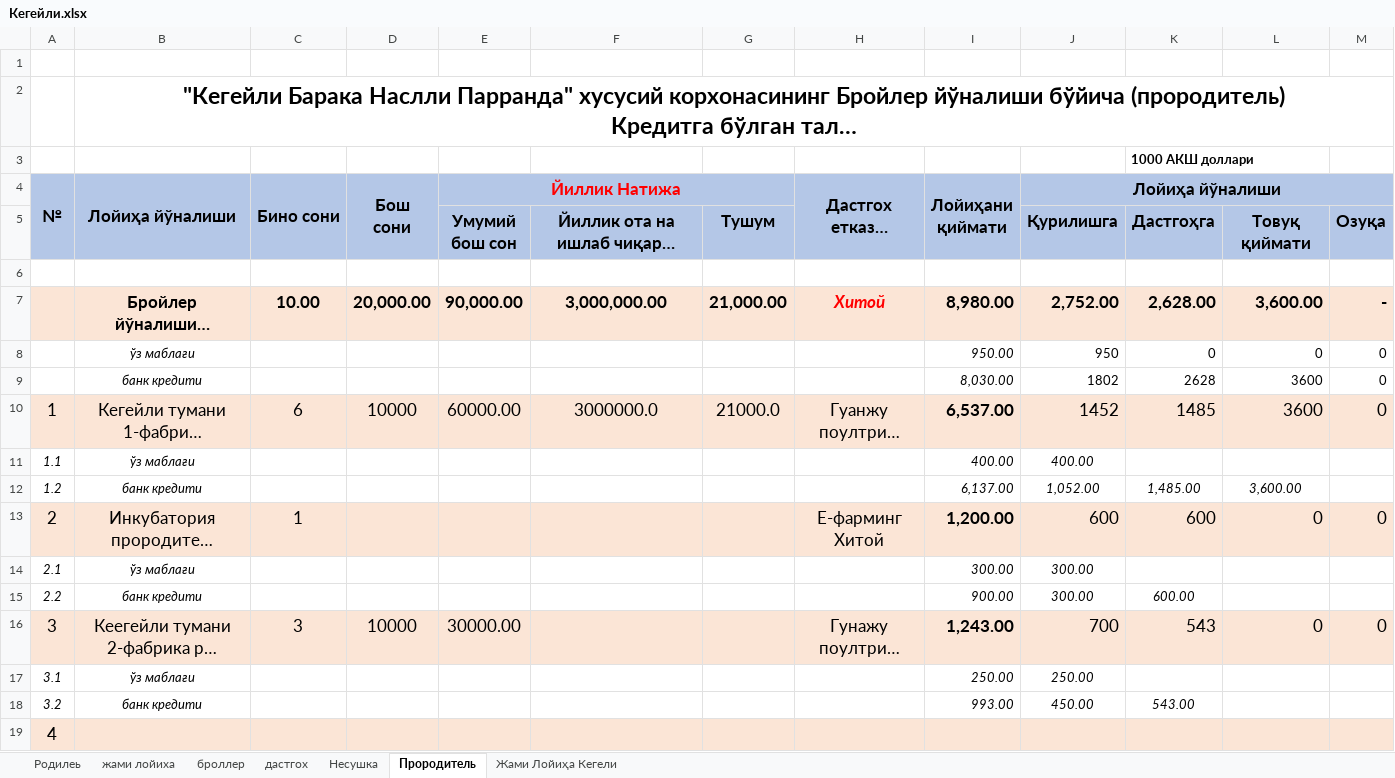
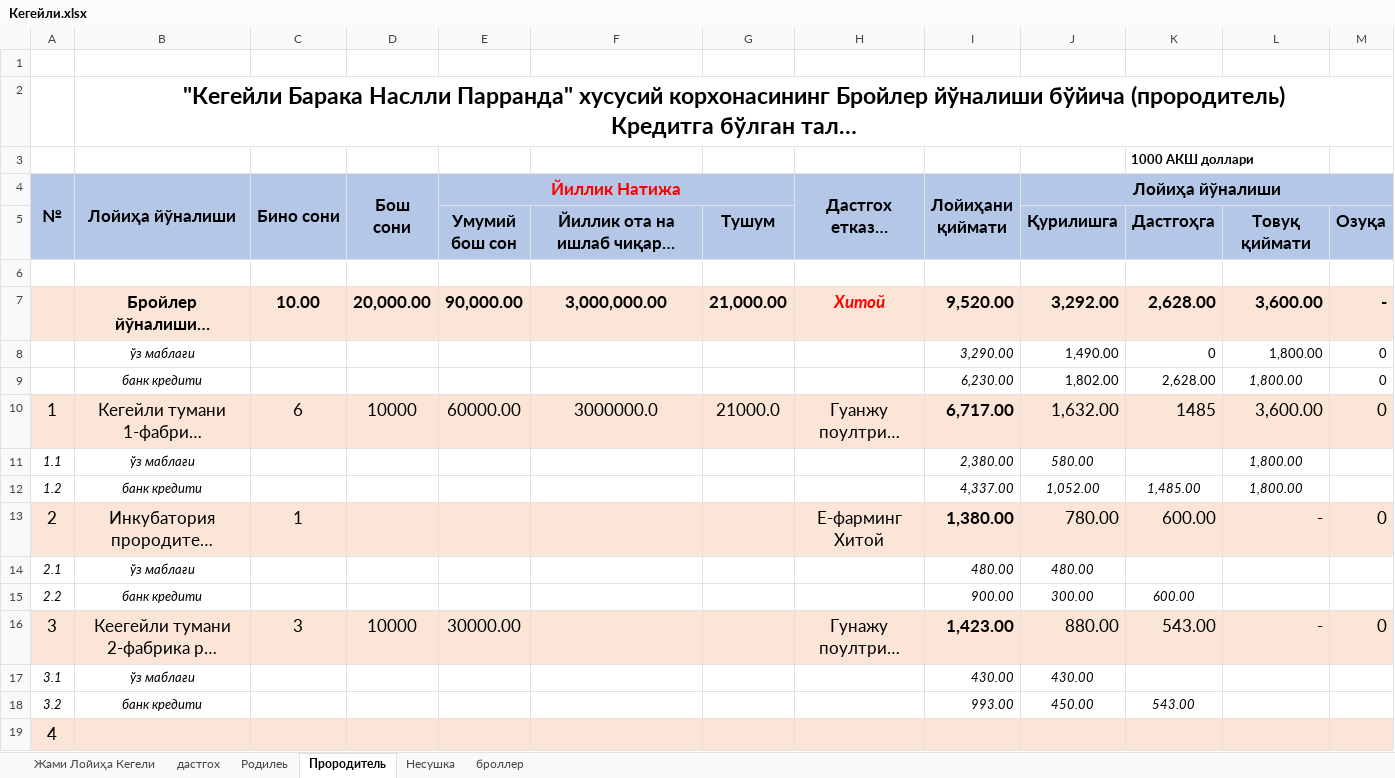
Before and after one commit to boburov/ChikenPart2, an Excel workbook: data/Кегейли.xlsx, sheet Прородитель, drawn as a sheet; only a part is shown; long unchanged cells end in …; values as stored, in another font and other column widths than the file's, no borders; removed rows and columns are numbered as before the commit, all else as after; the diff names each change by its address in the sheet, - before the commit and + after, or states it on an @@ line.

Commit message:
feat: Implement client-requested adjustments and recalculations in financial sheets
- Added support for client adjustments in the extract script, allowing money to be moved between cells with recalculated totals.
- Enhanced the Sheet class to store notes related to adjustments and corrections.
- Updated the JSON data for the 'kegeyli' project with new financial values and formulas.
- Introduced a new feed reserve section in the TotalSlide component, displaying additional bank credit information.
- Adjusted various financial values across multiple sections to reflect updated calculations and corrections.

```diff
--- a/data/Кегейли.xlsx (sheet Прородитель)
+++ b/data/Кегейли.xlsx (sheet Прородитель)
@@ sheet tab hidden: жами лойиха @@
@@ sheet tab order changed: Жами Лойиҳа Кегели | дастгох | Родилеь | Прородитель | Несушка | броллер @@
-I7 (Лойиҳани қиймати): 8,980.00
+I7 (Лойиҳани қиймати): 9,520.00
-J7 (Лойиҳа йўналиши): 2,752.00
+J7 (Лойиҳа йўналиши): 3,292.00
-I8 (Лойиҳани қиймати): 950.00
+I8 (Лойиҳани қиймати): 3,290.00
-J8 (Лойиҳа йўналиши): 950
+J8 (Лойиҳа йўналиши): 1,490.00
-L8: 0
+L8: 1,800.00
-row 9:  | банк кредити |  |  |  |  |  |  | 8,030.00 | 1802 | 2628 | 3600 | 0
+row 9:  | банк кредити |  |  |  |  |  |  | 6,230.00 | 1,802.00 | 2,628.00 | 1,800.00 | 0
-I10 (Лойиҳани қиймати): 6,537.00
+I10 (Лойиҳани қиймати): 6,717.00
-J10 (Лойиҳа йўналиши): 1452
+J10 (Лойиҳа йўналиши): 1,632.00
-L10: 3600
+L10: 3,600.00
-I11 (Лойиҳани қиймати): 400.00
+I11 (Лойиҳани қиймати): 2,380.00
-J11 (Лойиҳа йўналиши): 400.00
+J11 (Лойиҳа йўналиши): 580.00
-L11: (empty)
+L11: 1,800.00
-I12 (Лойиҳани қиймати): 6,137.00
+I12 (Лойиҳани қиймати): 4,337.00
-L12: 3,600.00
+L12: 1,800.00
-I13 (Лойиҳани қиймати): 1,200.00
+I13 (Лойиҳани қиймати): 1,380.00
-J13 (Лойиҳа йўналиши): 600
+J13 (Лойиҳа йўналиши): 780.00
-K13: 600
+K13: 600.00
-L13: 0
+L13: -
-I14 (Лойиҳани қиймати): 300.00
+I14 (Лойиҳани қиймати): 480.00
-J14 (Лойиҳа йўналиши): 300.00
+J14 (Лойиҳа йўналиши): 480.00
-I16 (Лойиҳани қиймати): 1,243.00
+I16 (Лойиҳани қиймати): 1,423.00
-J16 (Лойиҳа йўналиши): 700
+J16 (Лойиҳа йўналиши): 880.00
-K16: 543
+K16: 543.00
-L16: 0
+L16: -
-I17 (Лойиҳани қиймати): 250.00
+I17 (Лойиҳани қиймати): 430.00
-J17 (Лойиҳа йўналиши): 250.00
+J17 (Лойиҳа йўналиши): 430.00
```
Also changed, not shown: sheet Жами Лойиҳа Кегели, sheet дастгох, sheet броллер, sheet Родилеь, sheet Несушка, formulas that keep their value, 8 other files.
